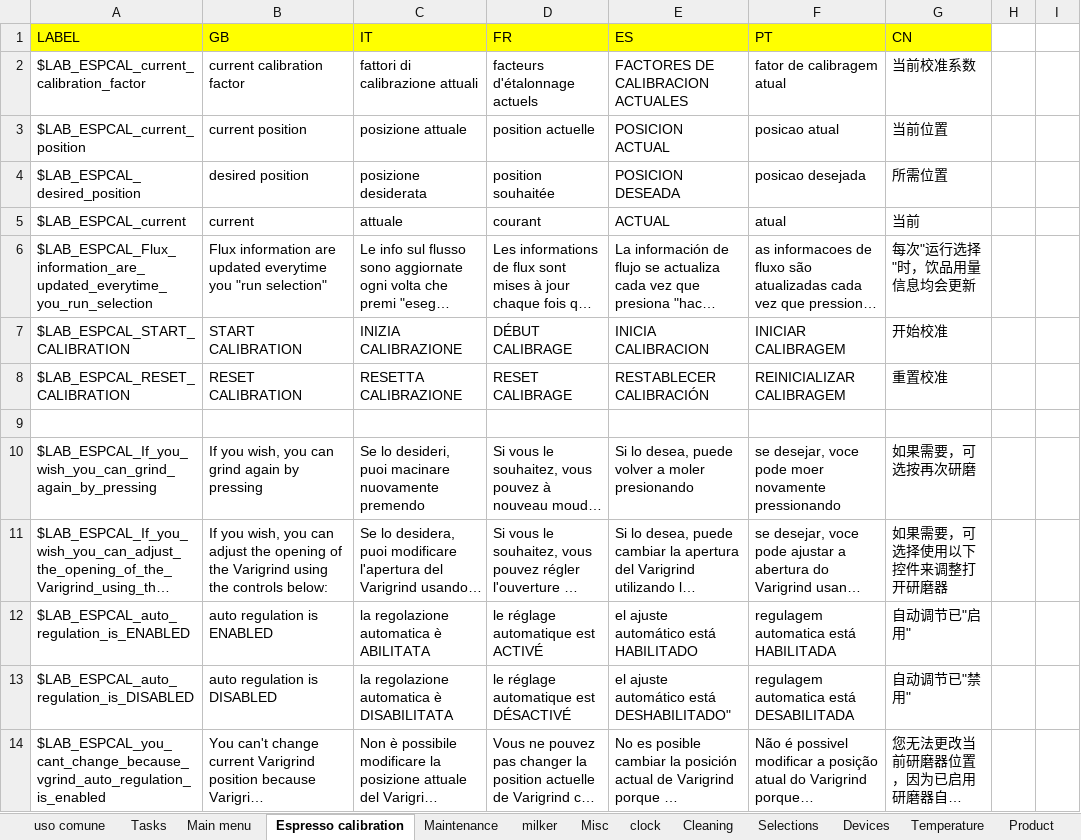
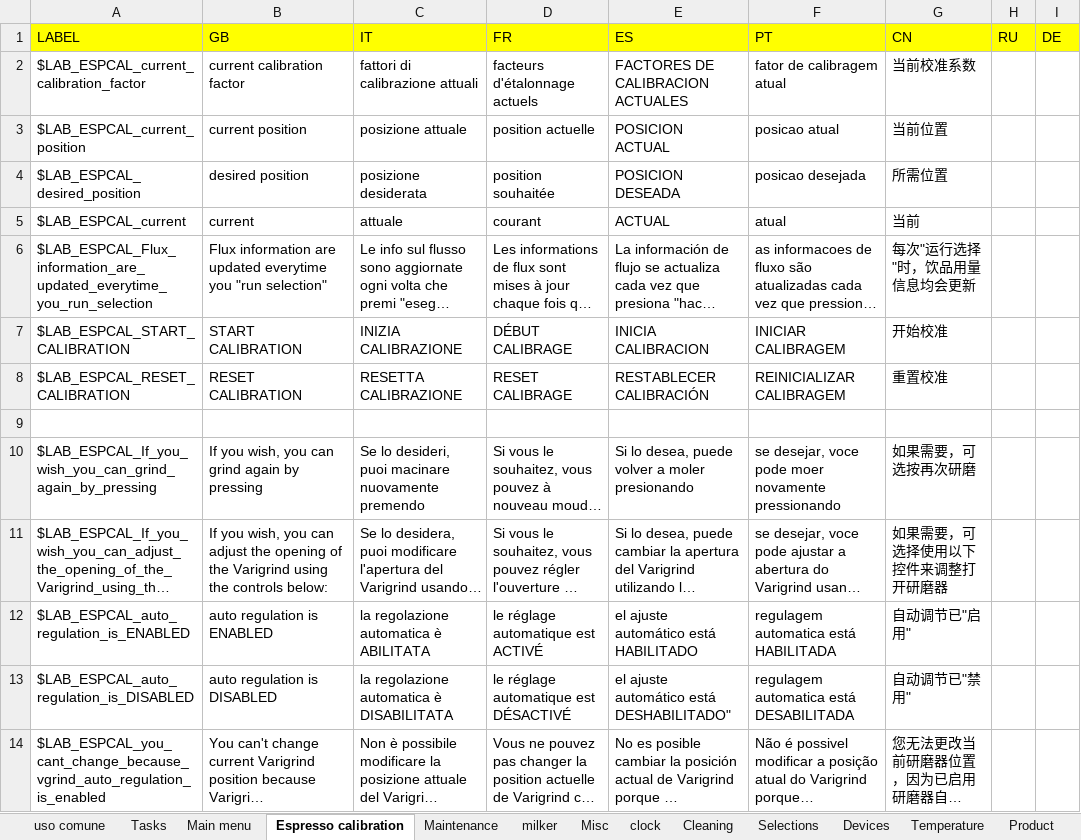
Before and after one commit to I1kham/gpu-fts-nestle-2019, an Excel workbook: MenuProgTranslator/translations.xlsx, sheet Espresso calibration, drawn as a sheet; long unchanged cells end in …; values as stored, in another font and other column widths than the file's, no borders; the diff names each change by its address in the sheet, - before the commit and + after, or states it on an @@ line.

```diff
--- a/MenuProgTranslator/translations.xlsx (sheet Espresso calibration)
+++ b/MenuProgTranslator/translations.xlsx (sheet Espresso calibration)
-H1: (empty)
+H1: RU
-H1:I1 fill: none
+H1:I1 fill: #FFFF00
-I1: (empty)
+I1: DE
```
Also changed, not shown: sheet Cleaning, sheet uso comune, sheet Product, sheet Temperature, sheet Menu Data Audit, sheet clock, 8 more sheets, 16 other files.
